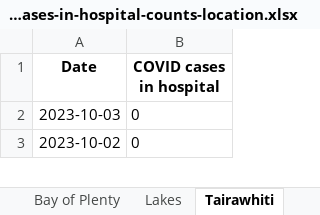
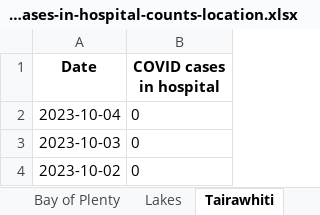
Before and after one commit to Staz/nz-covid19-data, an Excel workbook: data/moh/covid-cases-in-hospital-counts-location.xlsx, sheet Tairawhiti, drawn as a sheet; only a part is shown; values as stored, in another font and other column widths than the file's, no borders; the diff names each change by its address in the sheet, - before the commit and + after, or states it on an @@ line.

```diff
--- a/data/moh/covid-cases-in-hospital-counts-location.xlsx (sheet Tairawhiti)
+++ b/data/moh/covid-cases-in-hospital-counts-location.xlsx (sheet Tairawhiti)
+row 2: 2023-10-04 | 0
```
Also changed, not shown: sheet All districts, sheet West Coast only, sheet Wairarapa, sheet Whanganui, sheet South Canterbury, sheet Lakes, 17 more sheets, data/moh/covid-cases-counts-location.xlsx, 4 other files.
